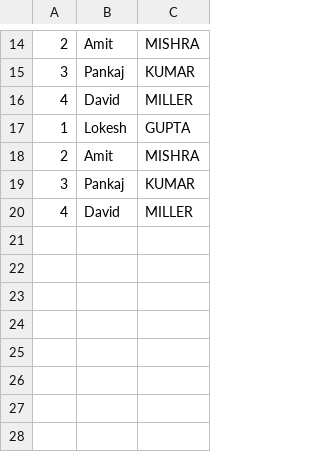
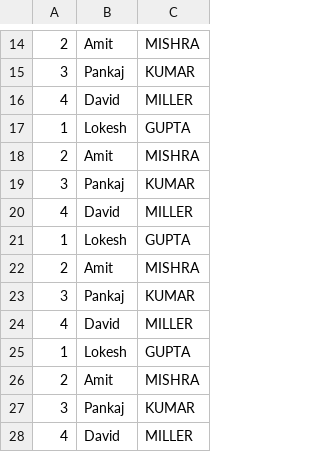
Before and after one commit to sunxiaoccc/demo, a CSV file: output/outputData.csv, drawn as a sheet; only a part is shown, gaps mark what is left out; the diff names each change by its address in the sheet, - before the commit and + after, or states it on an @@ line.

```diff
--- a/output/outputData.csv
+++ b/output/outputData.csv
+row 21: 1 | Lokesh | GUPTA
+row 22: 2 | Amit | MISHRA
+row 23: 3 | Pankaj | KUMAR
+row 24: 4 | David | MILLER
+row 25: 1 | Lokesh | GUPTA
+row 26: 2 | Amit | MISHRA
+row 27: 3 | Pankaj | KUMAR
+row 28: 4 | David | MILLER
```
Also changed, not shown: 11 other files.
